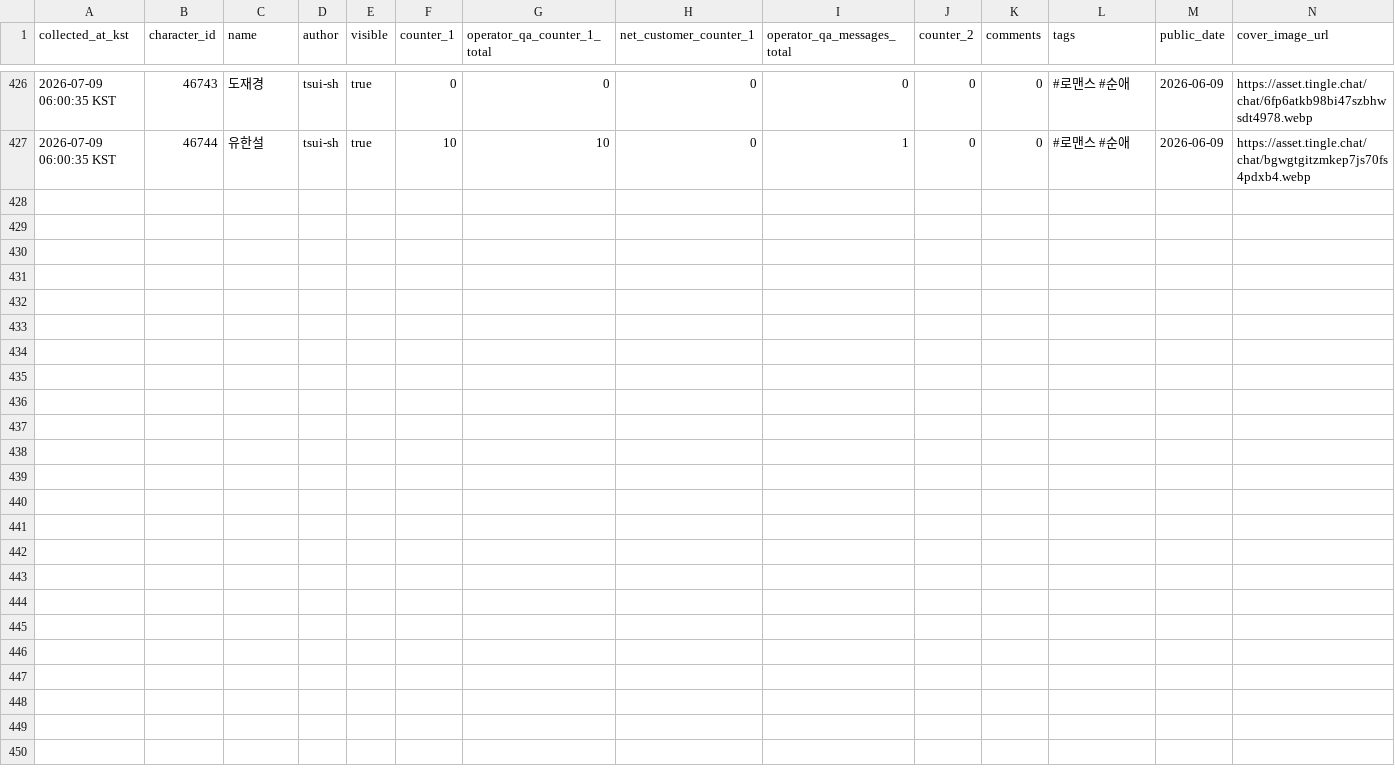
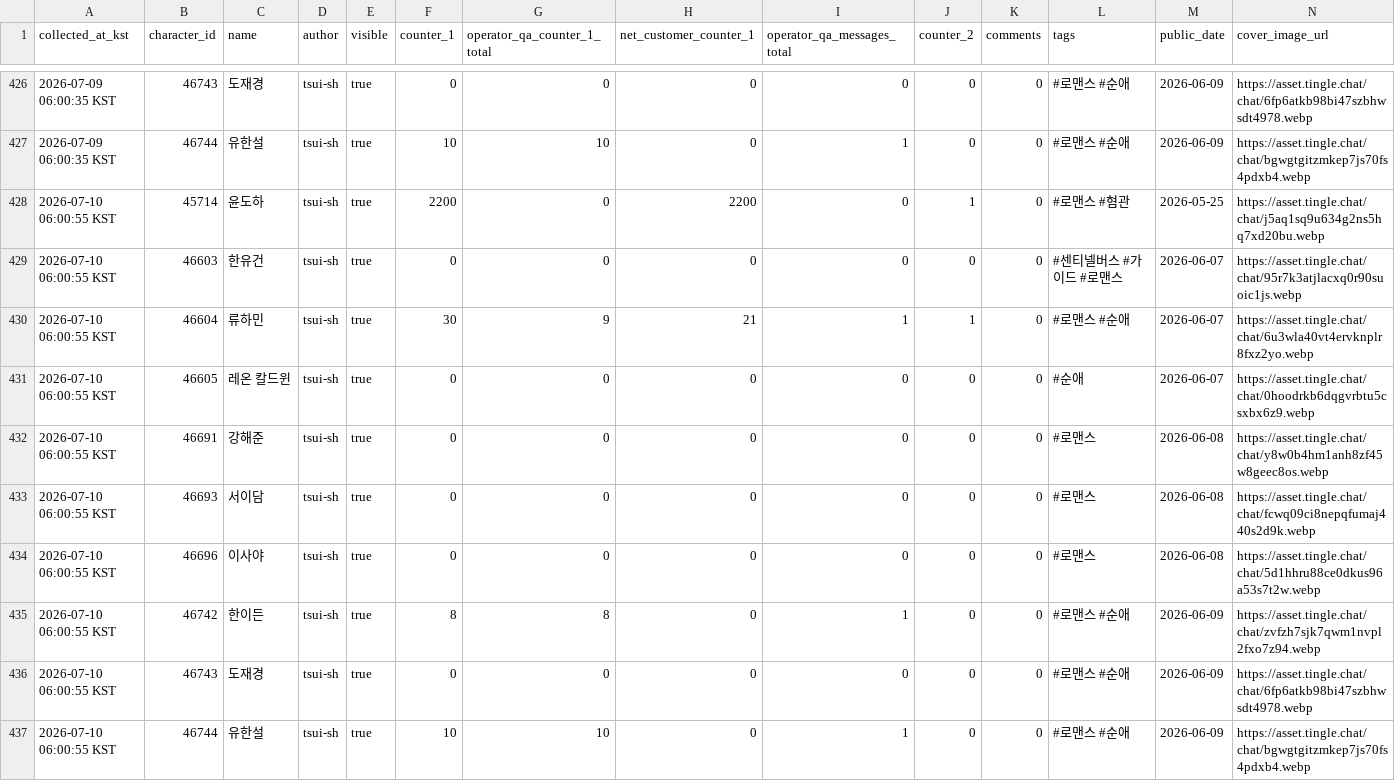
Before and after one commit to gdrpaul3-byte/yoon_doha_tracker, a CSV file: data/yoon-doha-stats.csv, drawn as a sheet; only a part is shown, gaps mark what is left out; rows hold the shown columns only; the diff names each change by its address in the sheet, - before the commit and + after, or states it on an @@ line.

Commit message:
Update Tingle character portfolio data

```diff
--- a/data/yoon-doha-stats.csv
+++ b/data/yoon-doha-stats.csv
+row 428: 2026-07-10 06:00:55 KST | 45714 | 윤도하 | tsui-sh | true | 2200 | 0 | 2200 | 0 | 1 | 0 | #로맨스 #혐관 | 2026-05-25 | https://asset.tingle.chat/chat/j5aq1sq9u634g2ns5hq7xd20bu.webp
+row 429: 2026-07-10 06:00:55 KST | 46603 | 한유건 | tsui-sh | true | 0 | 0 | 0 | 0 | 0 | 0 | #센티넬버스 #가이드 #로맨스 | 2026-06-07 | https://asset.tingle.chat/chat/95r7k3atjlacxq0r90suoic1js.webp
+row 430: 2026-07-10 06:00:55 KST | 46604 | 류하민 | tsui-sh | true | 30 | 9 | 21 | 1 | 1 | 0 | #로맨스 #순애 | 2026-06-07 | https://asset.tingle.chat/chat/6u3wla40vt4ervknplr8fxz2yo.webp
+row 431: 2026-07-10 06:00:55 KST | 46605 | 레온 칼드윈 | tsui-sh | true | 0 | 0 | 0 | 0 | 0 | 0 | #순애 | 2026-06-07 | https://asset.tingle.chat/chat/0hoodrkb6dqgvrbtu5csxbx6z9.webp
+row 432: 2026-07-10 06:00:55 KST | 46691 | 강해준 | tsui-sh | true | 0 | 0 | 0 | 0 | 0 | 0 | #로맨스 | 2026-06-08 | https://asset.tingle.chat/chat/y8w0b4hm1anh8zf45w8geec8os.webp
+row 433: 2026-07-10 06:00:55 KST | 46693 | 서이담 | tsui-sh | true | 0 | 0 | 0 | 0 | 0 | 0 | #로맨스 | 2026-06-08 | https://asset.tingle.chat/chat/fcwq09ci8nepqfumaj440s2d9k.webp
+row 434: 2026-07-10 06:00:55 KST | 46696 | 이사야 | tsui-sh | true | 0 | 0 | 0 | 0 | 0 | 0 | #로맨스 | 2026-06-08 | https://asset.tingle.chat/chat/5d1hhru88ce0dkus96a53s7t2w.webp
+row 435: 2026-07-10 06:00:55 KST | 46742 | 한이든 | tsui-sh | true | 8 | 8 | 0 | 1 | 0 | 0 | #로맨스 #순애 | 2026-06-09 | https://asset.tingle.chat/chat/zvfzh7sjk7qwm1nvpl2fxo7z94.webp
+row 436: 2026-07-10 06:00:55 KST | 46743 | 도재경 | tsui-sh | true | 0 | 0 | 0 | 0 | 0 | 0 | #로맨스 #순애 | 2026-06-09 | https://asset.tingle.chat/chat/6fp6atkb98bi47szbhwsdt4978.webp
+row 437: 2026-07-10 06:00:55 KST | 46744 | 유한설 | tsui-sh | true | 10 | 10 | 0 | 1 | 0 | 0 | #로맨스 #순애 | 2026-06-09 | https://asset.tingle.chat/chat/bgwgtgitzmkep7js70fs4pdxb4.webp
```
Also changed, not shown: 2 other files.
